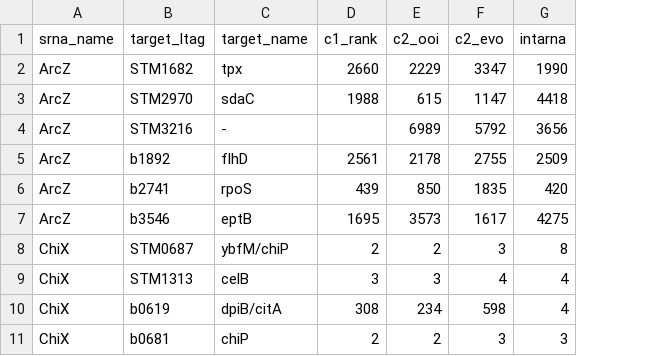
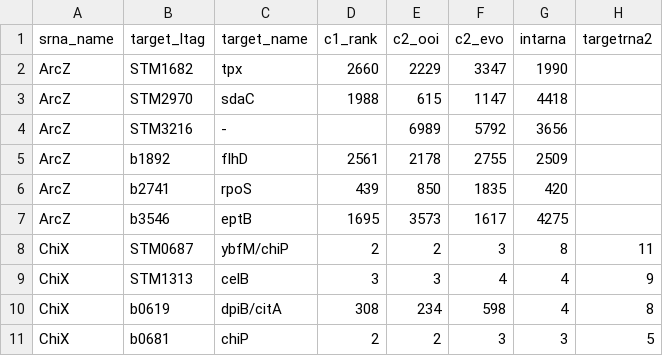
Before and after one commit to PatrickRWright/CopraRNA_benchmark, a CSV file: benchmark.csv, drawn as a sheet; only a part is shown; the diff names each change by its address in the sheet, - before the commit and + after, or states it on an @@ line.

Commit message:
TargetRNA2

```diff
--- a/benchmark.csv
+++ b/benchmark.csv
+column H (targetrna2), rows 8-11: 11 | 9 | 8 | 5
```
Also changed, not shown: 3 other files.
